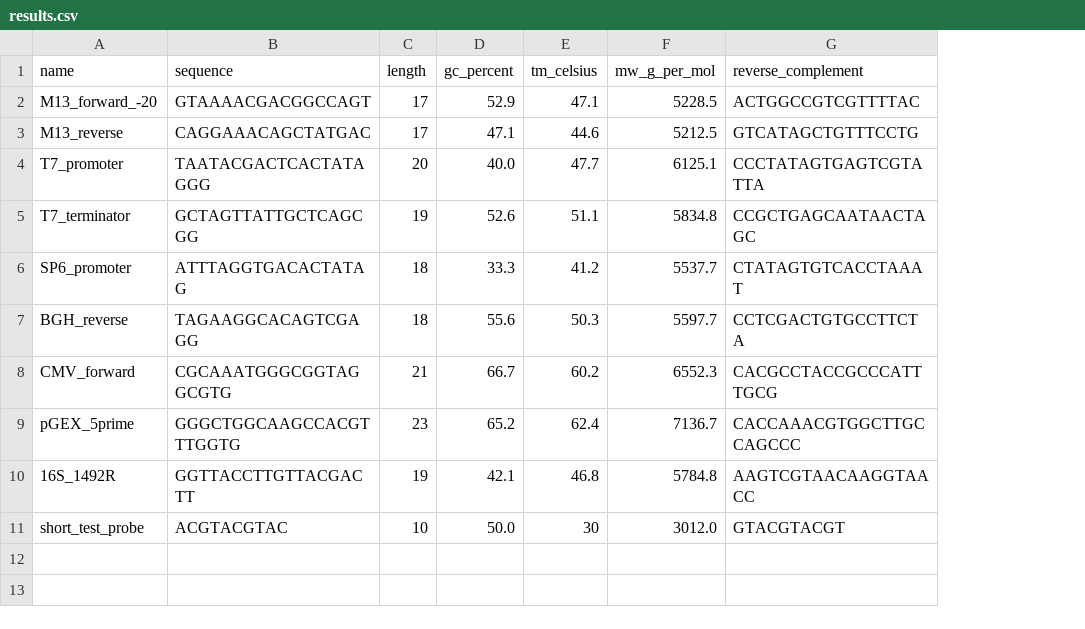
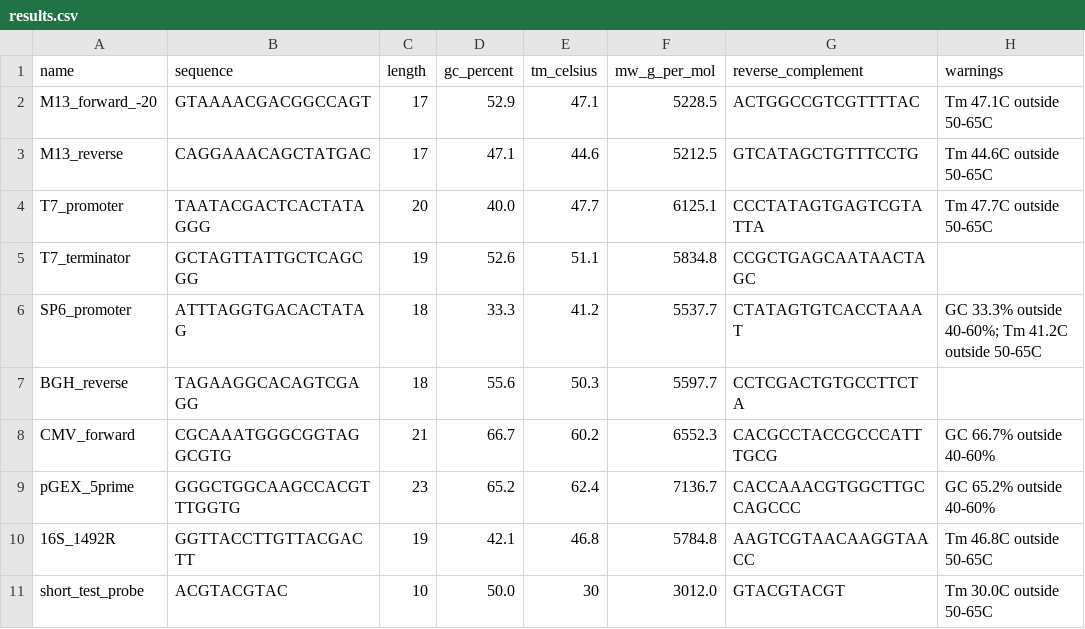
Before and after one commit to Michal-azimov/wis-python-assignments, a CSV file: day03/data/results.csv, drawn as a sheet; the diff names each change by its address in the sheet, - before the commit and + after, or states it on an @@ line.

```diff
--- a/day03/data/results.csv
+++ b/day03/data/results.csv
+column H (warnings), rows 2-11: Tm 47.1C outside 50-65C | Tm 44.6C outside 50-65C | Tm 47.7C outside 50-65C |  | GC 33.3% outside 40-60%; Tm 41.2C outside 50-65C |  | GC 66.7% outside 40-60% | GC 65.2% outside 40-60% | Tm 46.8C outside 50-65C | Tm 30.0C outside 50-65C
```
Also changed, not shown: 2 other files.
